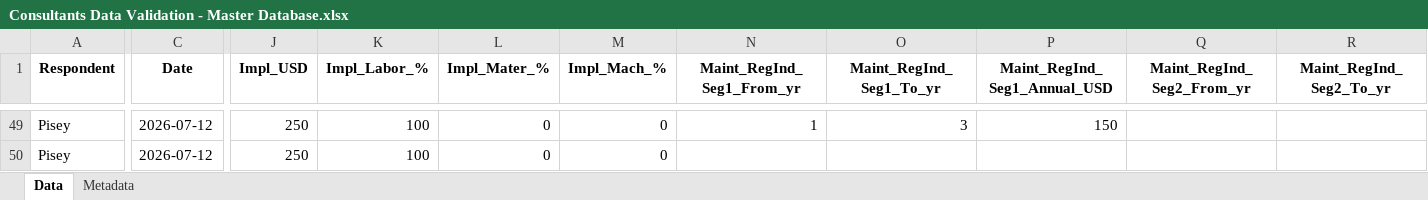
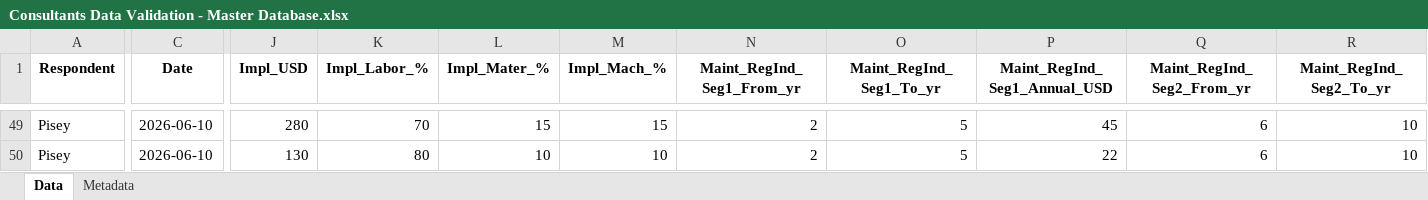
Before and after one commit to conservation-strategy/consultants-data-validation, an Excel workbook: Consultants Data Validation - Master Database.xlsx, sheet Data, drawn as a sheet; only a part is shown, gaps mark what is left out; values as stored, in another font and other column widths than the file's, no borders; the diff covers the shown part only; the diff names each change by its address in the sheet, - before the commit and + after, or states it on an @@ line.

```diff
--- a/Consultants Data Validation - Master Database.xlsx (sheet Data)
+++ b/Consultants Data Validation - Master Database.xlsx (sheet Data)
-C49:C50 (Date): 2026-07-12
+C49:C50 (Date): 2026-06-10
-J49 (Impl_USD): 250
+J49 (Impl_USD): 280
-K49 (Impl_Labor_%): 100
+K49 (Impl_Labor_%): 70
-L49 (Impl_Mater_%): 0
+L49 (Impl_Mater_%): 15
-M49 (Impl_Mach_%): 0
+M49 (Impl_Mach_%): 15
-N49 (Maint_RegInd_Seg1_From_yr): 1
+N49 (Maint_RegInd_Seg1_From_yr): 2
-O49 (Maint_RegInd_Seg1_To_yr): 3
+O49 (Maint_RegInd_Seg1_To_yr): 5
-P49 (Maint_RegInd_Seg1_Annual_USD): 150
+P49 (Maint_RegInd_Seg1_Annual_USD): 45
-Q49:Q50 (Maint_RegInd_Seg2_From_yr): (empty)
+Q49:Q50 (Maint_RegInd_Seg2_From_yr): 6
-R49:R50 (Maint_RegInd_Seg2_To_yr): (empty)
+R49:R50 (Maint_RegInd_Seg2_To_yr): 10
-J50 (Impl_USD): 250
+J50 (Impl_USD): 130
-K50 (Impl_Labor_%): 100
+K50 (Impl_Labor_%): 80
-L50 (Impl_Mater_%): 0
+L50 (Impl_Mater_%): 10
-M50 (Impl_Mach_%): 0
+M50 (Impl_Mach_%): 10
-N50 (Maint_RegInd_Seg1_From_yr): (empty)
+N50 (Maint_RegInd_Seg1_From_yr): 2
-O50 (Maint_RegInd_Seg1_To_yr): (empty)
+O50 (Maint_RegInd_Seg1_To_yr): 5
-P50 (Maint_RegInd_Seg1_Annual_USD): (empty)
+P50 (Maint_RegInd_Seg1_Annual_USD): 22
```
Also changed, not shown: 6 added rows, 6 removed rows and 363 edited cells elsewhere in this sheet, 8 other files.
